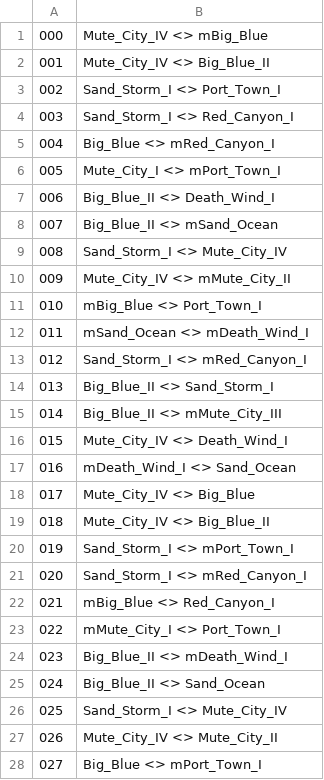
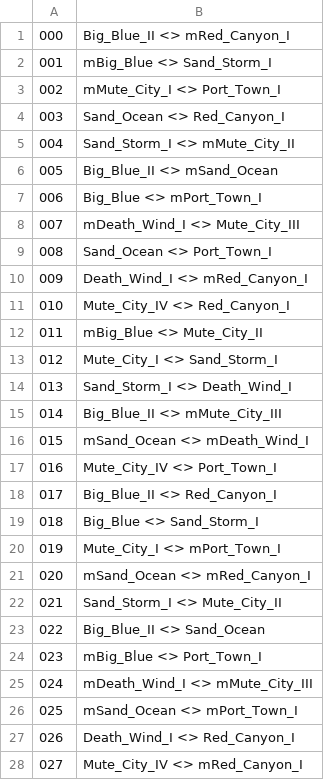
Before and after one commit to singapeng/pengbot99, a CSV file: config/ninetynine_schedule.csv, drawn as a sheet; only a part is shown; the diff covers the shown part only.

Commit message:
- adjusted MP/CMP - new 99 schedule (untested)

```diff
--- a/config/ninetynine_schedule.csv
+++ b/config/ninetynine_schedule.csv
@@ -1,28 +1,28 @@
-000,Mute_City_IV <> mBig_Blue
-001,Mute_City_IV <> Big_Blue_II
-002,Sand_Storm_I <> Port_Town_I
-003,Sand_Storm_I <> Red_Canyon_I
-004,Big_Blue <> mRed_Canyon_I
-005,Mute_City_I <> mPort_Town_I
-006,Big_Blue_II <> Death_Wind_I
-007,Big_Blue_II <> mSand_Ocean
-008,Sand_Storm_I <> Mute_City_IV
-009,Mute_City_IV <> mMute_City_II
-010,mBig_Blue <> Port_Town_I
-011,mSand_Ocean <> mDeath_Wind_I
-012,Sand_Storm_I <> mRed_Canyon_I
-013,Big_Blue_II <> Sand_Storm_I
+000,Big_Blue_II <> mRed_Canyon_I
+001,mBig_Blue <> Sand_Storm_I
+002,mMute_City_I <> Port_Town_I
+003,Sand_Ocean <> Red_Canyon_I
+004,Sand_Storm_I <> mMute_City_II
+005,Big_Blue_II <> mSand_Ocean
+006,Big_Blue <> mPort_Town_I
+007,mDeath_Wind_I <> Mute_City_III
+008,Sand_Ocean <> Port_Town_I
+009,Death_Wind_I <> mRed_Canyon_I
+010,Mute_City_IV <> Red_Canyon_I
+011,mBig_Blue <> Mute_City_II
+012,Mute_City_I <> Sand_Storm_I
+013,Sand_Storm_I <> Death_Wind_I
 014,Big_Blue_II <> mMute_City_III
-015,Mute_City_IV <> Death_Wind_I
-016,mDeath_Wind_I <> Sand_Ocean
-017,Mute_City_IV <> Big_Blue
-018,Mute_City_IV <> Big_Blue_II
-019,Sand_Storm_I <> mPort_Town_I
-020,Sand_Storm_I <> mRed_Canyon_I
-021,mBig_Blue <> Red_Canyon_I
-022,mMute_City_I <> Port_Town_I
-023,Big_Blue_II <> mDeath_Wind_I
-024,Big_Blue_II <> Sand_Ocean
-025,Sand_Storm_I <> Mute_City_IV
-026,Mute_City_IV <> Mute_City_II
-027,Big_Blue <> mPort_Town_I
+015,mSand_Ocean <> mDeath_Wind_I
+016,Mute_City_IV <> Port_Town_I
+017,Big_Blue_II <> Red_Canyon_I
+018,Big_Blue <> Sand_Storm_I
+019,Mute_City_I <> mPort_Town_I
+020,mSand_Ocean <> mRed_Canyon_I
+021,Sand_Storm_I <> Mute_City_II
+022,Big_Blue_II <> Sand_Ocean
+023,mBig_Blue <> Port_Town_I
+024,mDeath_Wind_I <> mMute_City_III
+025,mSand_Ocean <> mPort_Town_I
+026,Death_Wind_I <> Red_Canyon_I
+027,Mute_City_IV <> mRed_Canyon_I
```
Also changed, not shown: 1 added row, 1 removed row and 4 edited cells elsewhere in this file, config/slot2_schedule.csv, 1 other file.
